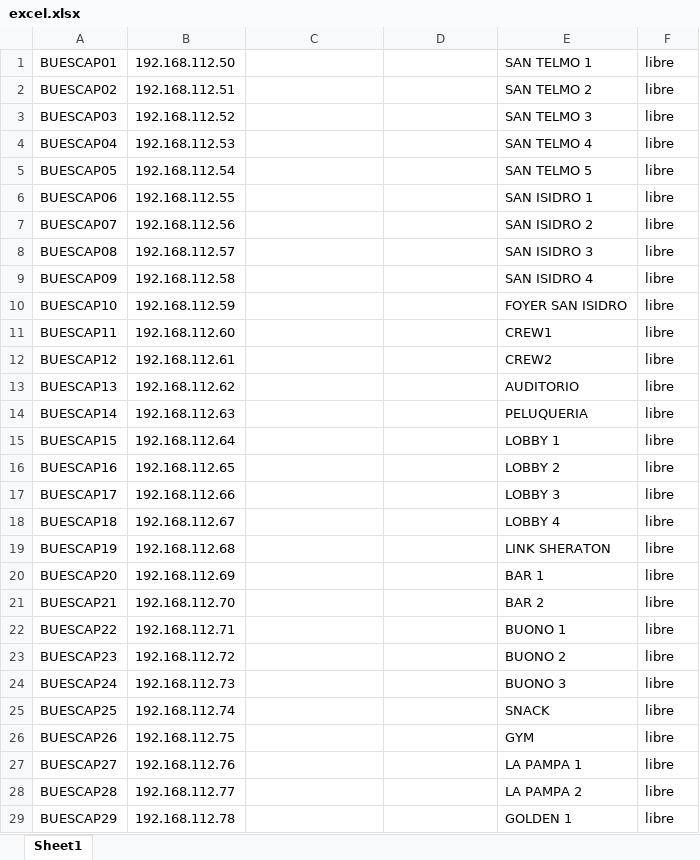
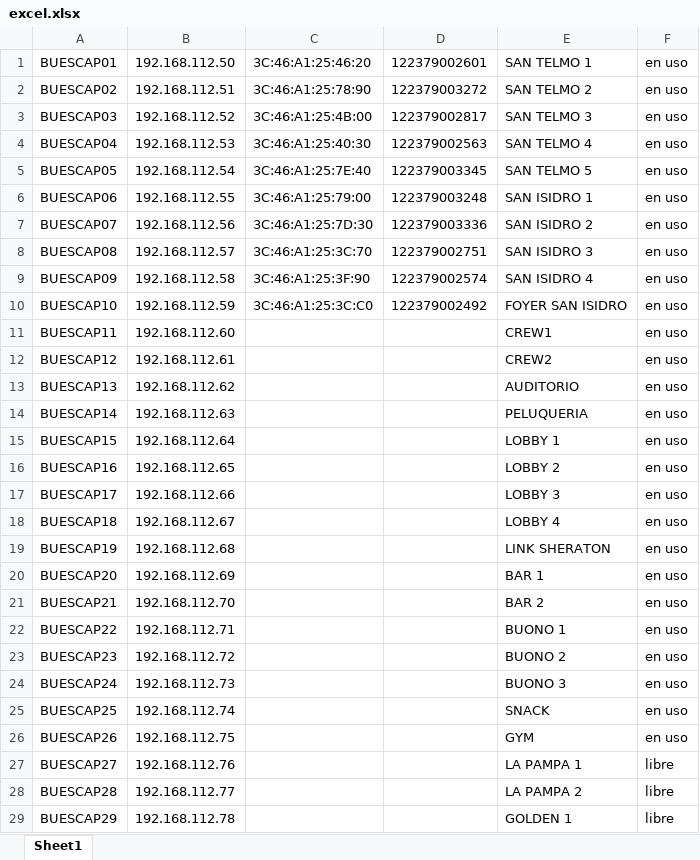
Before and after one commit to hokuto06/devicescontroller, an Excel workbook: media/excel.xlsx, sheet Sheet1, drawn as a sheet; only a part is shown; values as stored, in another font and other column widths than the file's, no borders; the diff names each change by its address in the sheet, - before the commit and + after, or states it on an @@ line.

```diff
--- a/media/excel.xlsx (sheet Sheet1)
+++ b/media/excel.xlsx (sheet Sheet1)
-C1: (empty)
+C1: 3C:46:A1:25:46:20
-D1: (empty)
+D1: 122379002601
-F1:F26: libre
+F1:F26: en uso
-C2: (empty)
+C2: 3C:46:A1:25:78:90
-D2: (empty)
+D2: 122379003272
-C3: (empty)
+C3: 3C:46:A1:25:4B:00
-D3: (empty)
+D3: 122379002817
-C4: (empty)
+C4: 3C:46:A1:25:40:30
-D4: (empty)
+D4: 122379002563
-C5: (empty)
+C5: 3C:46:A1:25:7E:40
-D5: (empty)
+D5: 122379003345
-C6: (empty)
+C6: 3C:46:A1:25:79:00
-D6: (empty)
+D6: 122379003248
-C7: (empty)
+C7: 3C:46:A1:25:7D:30
-D7: (empty)
+D7: 122379003336
-C8: (empty)
+C8: 3C:46:A1:25:3C:70
-D8: (empty)
+D8: 122379002751
-C9: (empty)
+C9: 3C:46:A1:25:3F:90
-D9: (empty)
+D9: 122379002574
-C10: (empty)
+C10: 3C:46:A1:25:3C:C0
-D10: (empty)
+D10: 122379002492
```
Also changed, not shown: media/output.xlsx, 4 other files.
